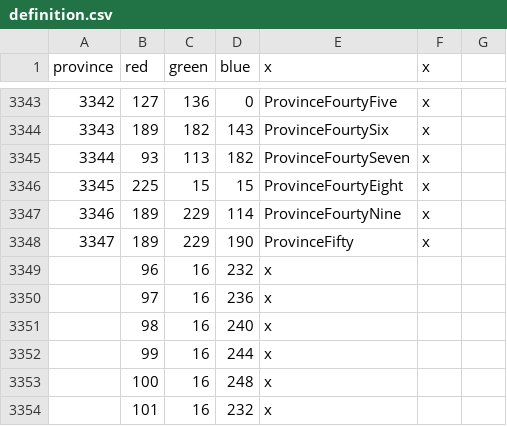
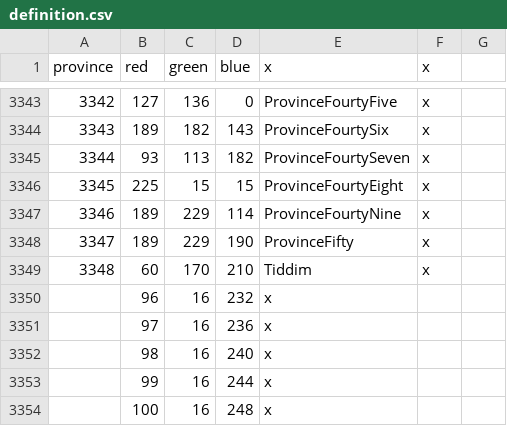
Before and after one commit to Omegaman231/Mandate-of-Heaven-1.01-.Mod-File, a CSV file: Mandate-of-Heaven 1.0.1/map/definition.csv, drawn as a sheet; only a part is shown, gaps mark what is left out; the shorter side is filled out with more unchanged rows; the diff names each change by its address in the sheet, - before the commit and + after, or states it on an @@ line.

```diff
--- a/Mandate-of-Heaven 1.0.1/map/definition.csv
+++ b/Mandate-of-Heaven 1.0.1/map/definition.csv
+row 3349: 3348 | 60 | 170 | 210 | Tiddim | x
```
Also changed, not shown: Mandate-of-Heaven 1.0.1/localisation/DoDProvinceNames.csv, 28 other files.
